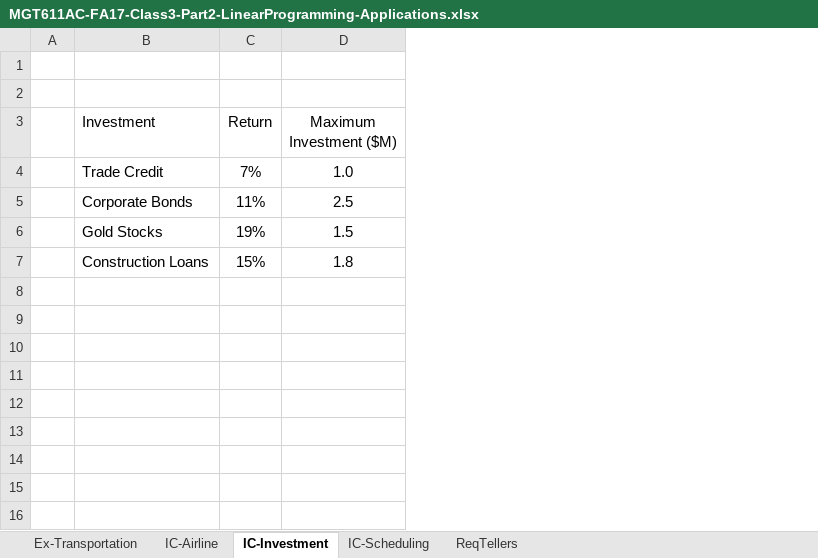
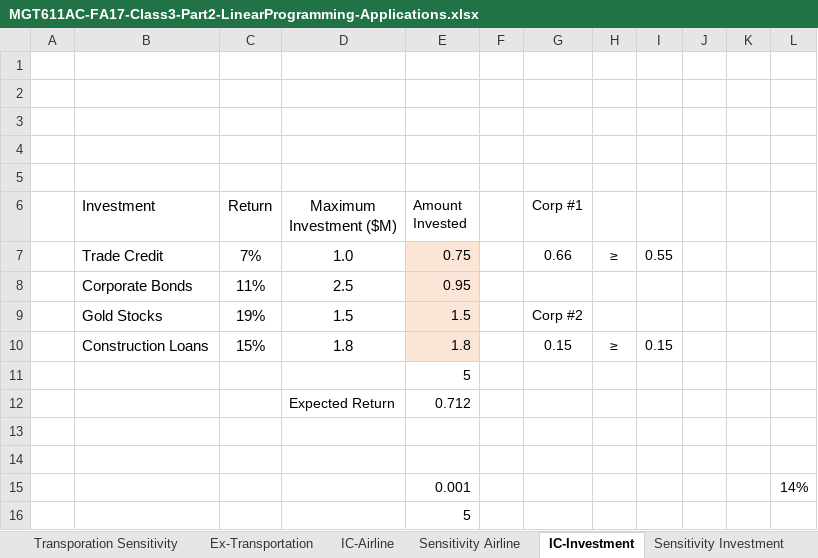
Before and after one commit to MidnightAce/Quant_Methods, an Excel workbook: MGT611AC-FA17-Class3-Part2-LinearProgramming-Applications.xlsx, sheet IC-Investment, drawn as a sheet; values as stored, in another font and other column widths than the file's, no borders; addresses are those after the commit; the diff names each change by its address in the sheet, - before the commit and + after, or states it on an @@ line.

```diff
--- a/MGT611AC-FA17-Class3-Part2-LinearProgramming-Applications.xlsx (sheet IC-Investment)
+++ b/MGT611AC-FA17-Class3-Part2-LinearProgramming-Applications.xlsx (sheet IC-Investment)
+sheet tab: Transporation Sensitivity
+sheet tab: Sensitivity Airline
+sheet tab: Sensitivity Investment
+column E (Amount Invested), rows 7-10: 0.75 | 0.95 | 1.5 | 1.8
+column F, empty
+column G (Corp #1), rows 7-10: 0.66 |  | Corp #2 | 0.15
+column H, rows 7-10: ≥ |  |  | ≥
+column I, rows 7-10: 0.55 |  |  | 0.15
+column J, empty
+column K, empty
+column L, empty
+row 1: (empty)
+row 2: (empty)
+row 3: (empty)
+row 11:  |  |  |  | 5
+row 12:  |  |  | Expected Return | 0.712
+row 13: (empty)
+row 14: (empty)
+row 15:  |  |  |  | 0.001 |  |  |  |  |  |  | 14%
+row 16:  |  |  |  | 5
```
Also changed, not shown: sheet Ex-Transportation, sheet IC-Airline, sheet IC-Scheduling, other sheet tabs, charts or pictures, 1 other file.
